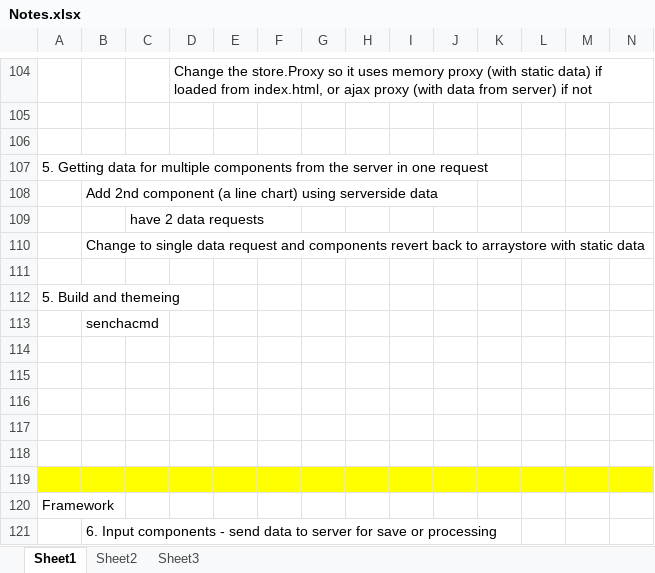
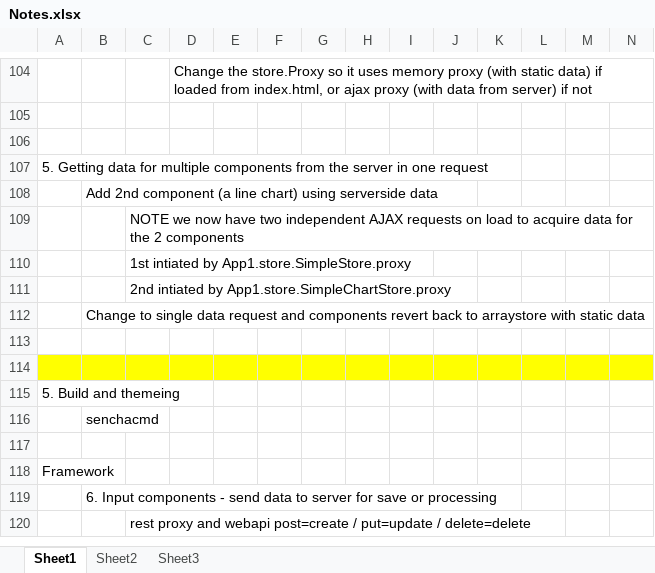
Before and after one commit to ilanc/netreturn-ux, an Excel workbook: Notes.xlsx, sheet Sheet1, drawn as a sheet; only a part is shown, gaps mark what is left out; the shorter side is filled out with more unchanged rows; values as stored, in another font and other column widths than the file's, no borders; removed rows and columns are numbered as before the commit, all else as after; rows hold the shown columns only; the diff covers the shown part only; the diff names each change by its address in the sheet, - before the commit and + after, or states it on an @@ line.

Commit message:
Change to single data request and components revert back to store with static data

```diff
--- a/Notes.xlsx (sheet Sheet1)
+++ b/Notes.xlsx (sheet Sheet1)
-C109: have 2 data requests
+C109: NOTE we now have two independent AJAX requests on load to acquire data for the 2 components
+row 110:  |  | 1st intiated by App1.store.SimpleStore.proxy
+row 111:  |  | 2nd intiated by App1.store.SimpleChartStore.proxy
+row 113: (empty)
-A114:N114 fill: none
+A114:N114 fill: #FFFF00
-row 114: (empty)
-row 115: (empty)
-row 116: (empty)
-row 117: (empty)
-row 118: (empty)
-A117:N117 fill: #FFFF00
+A117:N117 fill: none
```
Also changed, not shown: cell formats elsewhere in this sheet, 5 other files.
